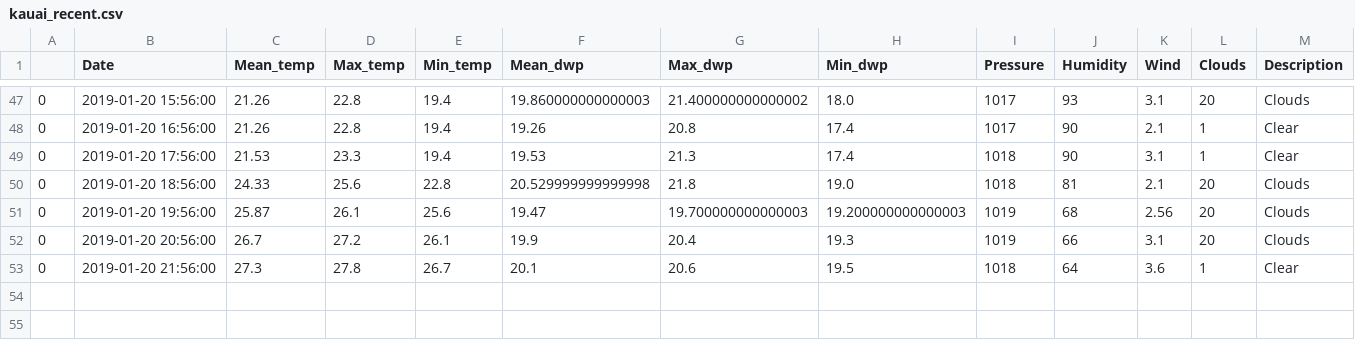
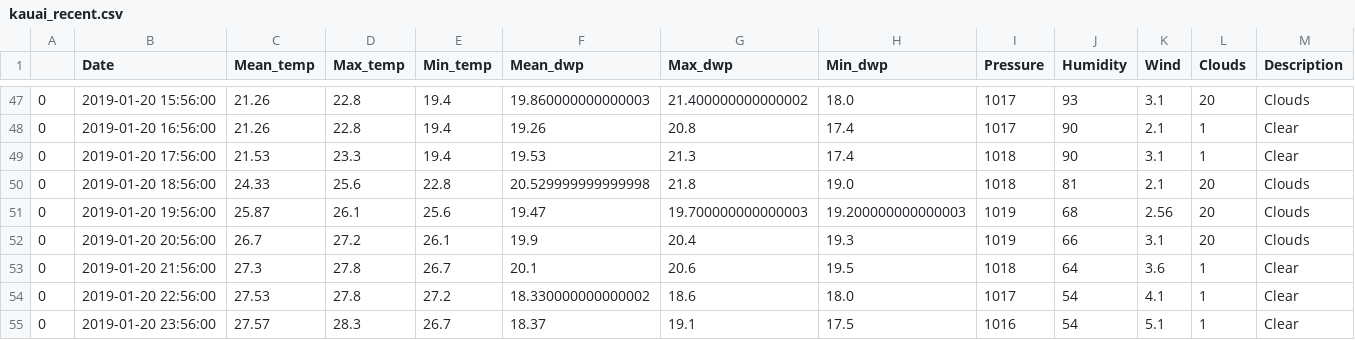
Before and after one commit to cyntiamk/weather_prediction_1, a CSV file: recent_weather/kauai_recent.csv, drawn as a sheet; only a part is shown, gaps mark what is left out; the diff names each change by its address in the sheet, - before the commit and + after, or states it on an @@ line.

Commit message:
created function to create recent weather new feataures

```diff
--- a/recent_weather/kauai_recent.csv
+++ b/recent_weather/kauai_recent.csv
+row 54: 0 | 2019-01-20 22:56:00 | 27.53 | 27.8 | 27.2 | 18.330000000000002 | 18.6 | 18.0 | 1017 | 54 | 4.1 | 1 | Clear
+row 55: 0 | 2019-01-20 23:56:00 | 27.57 | 28.3 | 26.7 | 18.37 | 19.1 | 17.5 | 1016 | 54 | 5.1 | 1 | Clear
```
Also changed, not shown: recent_weather/amsterdam_recent.csv, recent_weather/manly_recent.csv, 9 other files.
